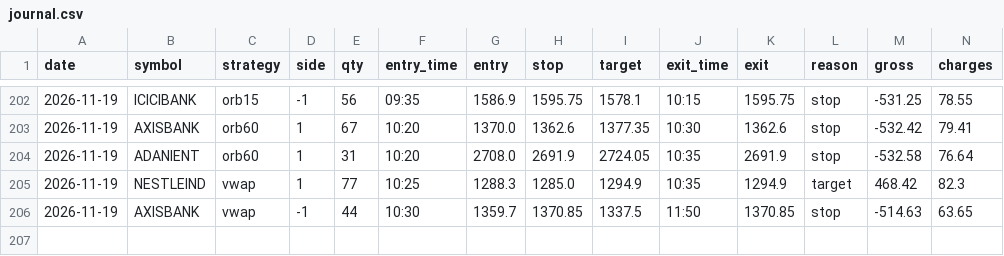
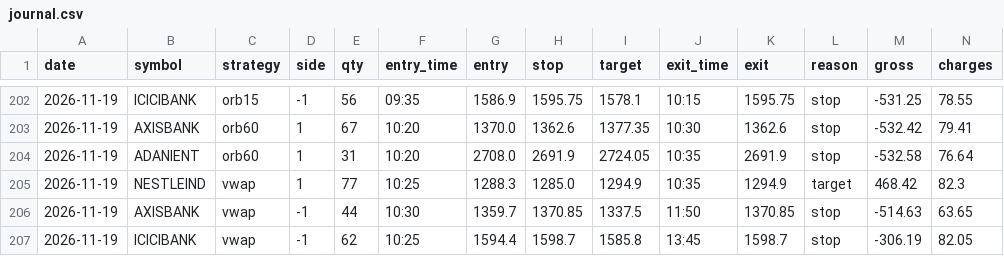
Before and after one commit to kushuvc/nse-paper-trader, a CSV file: paper/journal.csv, drawn as a sheet; only a part is shown, gaps mark what is left out; rows hold the shown columns only; the diff names each change by its address in the sheet, - before the commit and + after, or states it on an @@ line.

```diff
--- a/paper/journal.csv
+++ b/paper/journal.csv
+row 207: 2026-11-19 | ICICIBANK | vwap | -1 | 62 | 10:25 | 1594.4 | 1598.7 | 1585.8 | 13:45 | 1598.7 | stop | -306.19 | 82.05
```
Also changed, not shown: 3 other files.
